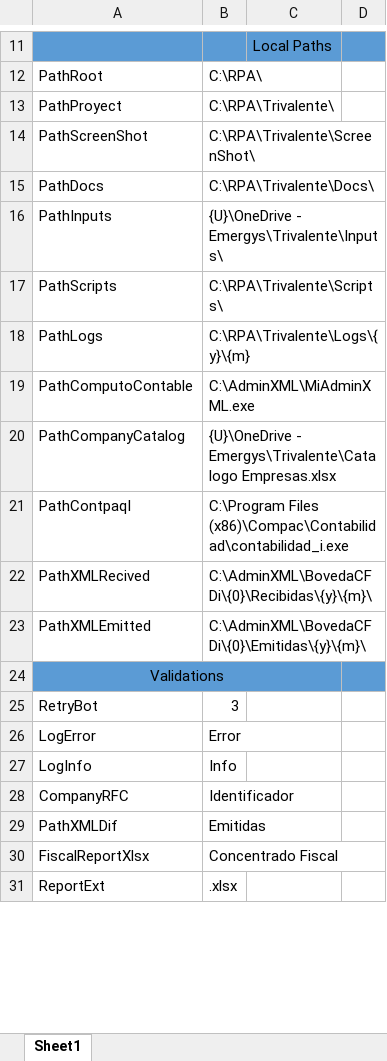
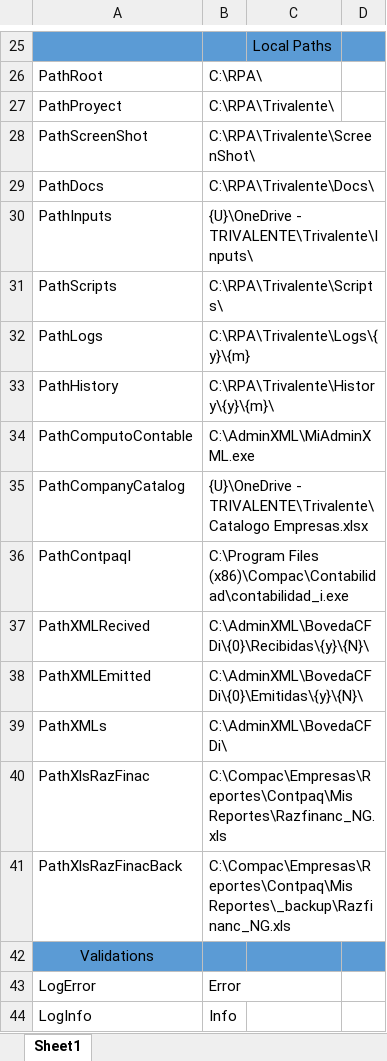
Before and after one commit to Hagraz/tribot, an Excel workbook: Automation Anywhere/Bots/TrivalentePolizas/Docs/Config.xlsx, sheet Sheet1, drawn as a sheet; only a part is shown, gaps mark what is left out; the shorter side is filled out with more unchanged rows; values as stored, in another font and other column widths than the file's, no borders; removed rows and columns are numbered as before the commit, all else as after; the diff covers the shown part only; the diff names each change by its address in the sheet, - before the commit and + after, or states it on an @@ line.

```diff
--- a/Automation Anywhere/Bots/TrivalentePolizas/Docs/Config.xlsx (sheet Sheet1)
+++ b/Automation Anywhere/Bots/TrivalentePolizas/Docs/Config.xlsx (sheet Sheet1)
-B30: {U}\OneDrive - Emergys\Trivalente\Inputs\
+B30: {U}\OneDrive - TRIVALENTE\Trivalente\Inputs\
+row 33: PathHistory | C:\RPA\Trivalente\History\{y}\{m}\
-B35: {U}\OneDrive - Emergys\Trivalente\Catalogo Empresas.xlsx
+B35: {U}\OneDrive - TRIVALENTE\Trivalente\Catalogo Empresas.xlsx
-B37: C:\AdminXML\BovedaCFDi\{0}\Recibidas\{y}\{m}\
+B37: C:\AdminXML\BovedaCFDi\{0}\Recibidas\{y}\{N}\
-B38: C:\AdminXML\BovedaCFDi\{0}\Emitidas\{y}\{m}\
+B38: C:\AdminXML\BovedaCFDi\{0}\Emitidas\{y}\{N}\
+row 39: PathXMLs | C:\AdminXML\BovedaCFDi\
+row 40: PathXlsRazFinac | C:\Compac\Empresas\Reportes\Contpaq\Mis Reportes\Razfinanc_NG.xls
+row 41: PathXlsRazFinacBack | C:\Compac\Empresas\Reportes\Contpaq\Mis Reportes\_backup\Razfinanc_NG.xls
-A24:C24 merged
@@ row 25 moved to row 82: RetryBot @@
```
Also changed, not shown: 76 added rows, 1 removed row, 7 edited cells, cell formats and merged cells elsewhere in this sheet, Automation Anywhere/Bots/TrivalentePolizas/Docs/Catalogos.xlsx, 37 other files.
